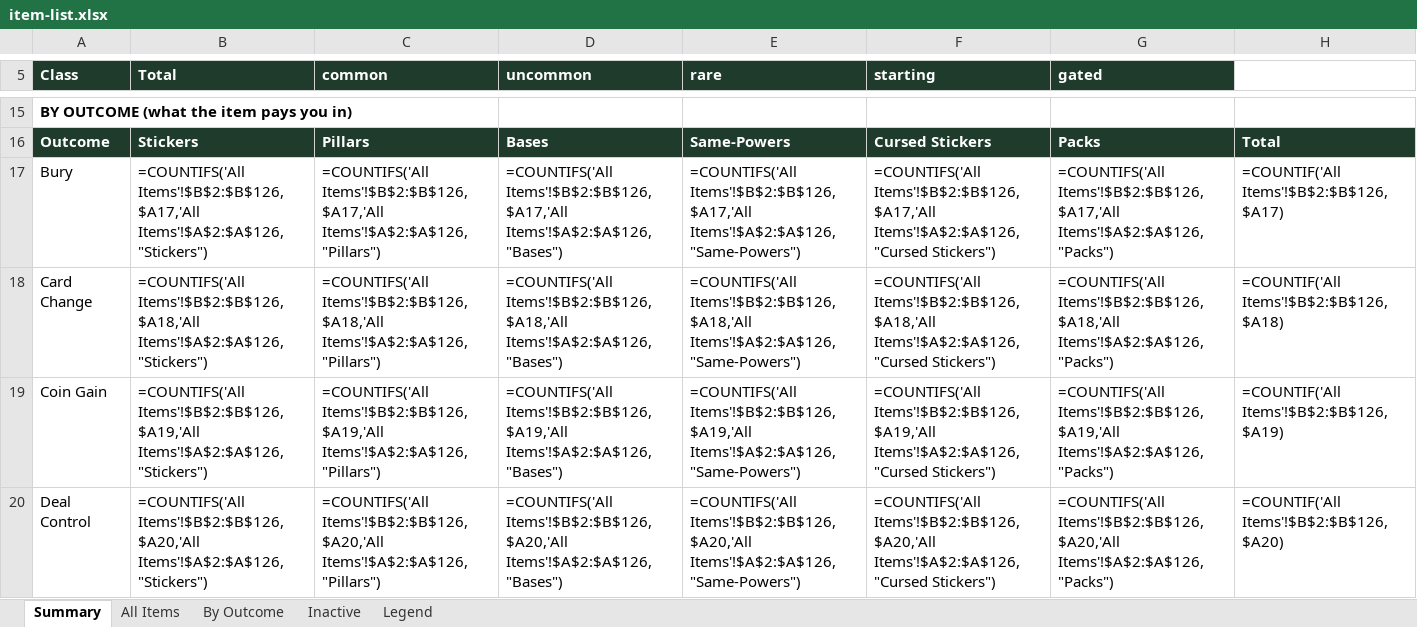
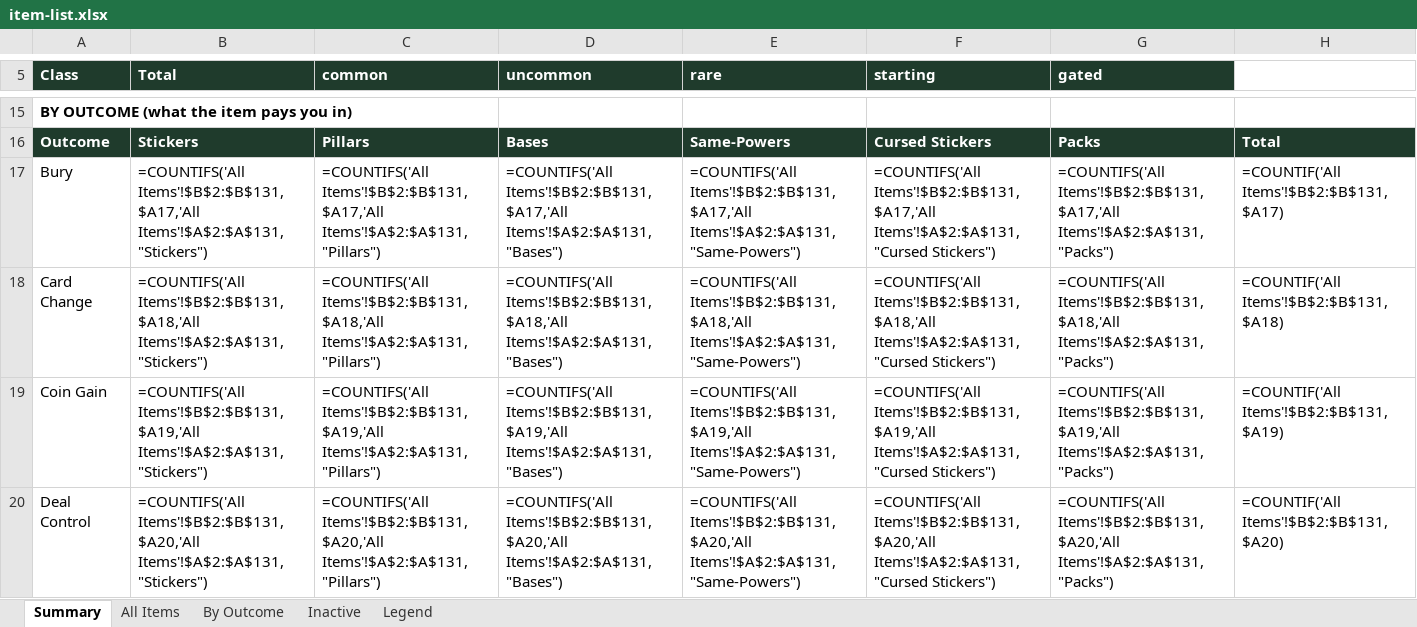
Before and after one commit to JaredMK/Ninelives, an Excel workbook: item-list.xlsx, sheet Summary, drawn as a sheet; only a part is shown, gaps mark what is left out; values as stored, in another font and other column widths than the file's, no borders; formulas without a stored value are shown as written; the diff covers the shown part only; the diff names each change by its address in the sheet, - before the commit and + after, or states it on an @@ line.

```diff
--- a/item-list.xlsx (sheet Summary)
+++ b/item-list.xlsx (sheet Summary)
-B17 (Total): =COUNTIFS('All Items'!$B$2:$B$126,$A17,'All Items'!$A$2:$A$126,"Stickers")
+B17 (Total): =COUNTIFS('All Items'!$B$2:$B$131,$A17,'All Items'!$A$2:$A$131,"Stickers")
-C17 (common): =COUNTIFS('All Items'!$B$2:$B$126,$A17,'All Items'!$A$2:$A$126,"Pillars")
+C17 (common): =COUNTIFS('All Items'!$B$2:$B$131,$A17,'All Items'!$A$2:$A$131,"Pillars")
-D17 (uncommon): =COUNTIFS('All Items'!$B$2:$B$126,$A17,'All Items'!$A$2:$A$126,"Bases")
+D17 (uncommon): =COUNTIFS('All Items'!$B$2:$B$131,$A17,'All Items'!$A$2:$A$131,"Bases")
-E17 (rare): =COUNTIFS('All Items'!$B$2:$B$126,$A17,'All Items'!$A$2:$A$126,"Same-Powers")
+E17 (rare): =COUNTIFS('All Items'!$B$2:$B$131,$A17,'All Items'!$A$2:$A$131,"Same-Powers")
-F17 (starting): =COUNTIFS('All Items'!$B$2:$B$126,$A17,'All Items'!$A$2:$A$126,"Cursed Stickers")
+F17 (starting): =COUNTIFS('All Items'!$B$2:$B$131,$A17,'All Items'!$A$2:$A$131,"Cursed Stickers")
-G17 (gated): =COUNTIFS('All Items'!$B$2:$B$126,$A17,'All Items'!$A$2:$A$126,"Packs")
+G17 (gated): =COUNTIFS('All Items'!$B$2:$B$131,$A17,'All Items'!$A$2:$A$131,"Packs")
-H17: =COUNTIF('All Items'!$B$2:$B$126,$A17)
+H17: =COUNTIF('All Items'!$B$2:$B$131,$A17)
-B18 (Total): =COUNTIFS('All Items'!$B$2:$B$126,$A18,'All Items'!$A$2:$A$126,"Stickers")
+B18 (Total): =COUNTIFS('All Items'!$B$2:$B$131,$A18,'All Items'!$A$2:$A$131,"Stickers")
-C18 (common): =COUNTIFS('All Items'!$B$2:$B$126,$A18,'All Items'!$A$2:$A$126,"Pillars")
+C18 (common): =COUNTIFS('All Items'!$B$2:$B$131,$A18,'All Items'!$A$2:$A$131,"Pillars")
-D18 (uncommon): =COUNTIFS('All Items'!$B$2:$B$126,$A18,'All Items'!$A$2:$A$126,"Bases")
+D18 (uncommon): =COUNTIFS('All Items'!$B$2:$B$131,$A18,'All Items'!$A$2:$A$131,"Bases")
-E18 (rare): =COUNTIFS('All Items'!$B$2:$B$126,$A18,'All Items'!$A$2:$A$126,"Same-Powers")
+E18 (rare): =COUNTIFS('All Items'!$B$2:$B$131,$A18,'All Items'!$A$2:$A$131,"Same-Powers")
-F18 (starting): =COUNTIFS('All Items'!$B$2:$B$126,$A18,'All Items'!$A$2:$A$126,"Cursed Stickers")
+F18 (starting): =COUNTIFS('All Items'!$B$2:$B$131,$A18,'All Items'!$A$2:$A$131,"Cursed Stickers")
-G18 (gated): =COUNTIFS('All Items'!$B$2:$B$126,$A18,'All Items'!$A$2:$A$126,"Packs")
+G18 (gated): =COUNTIFS('All Items'!$B$2:$B$131,$A18,'All Items'!$A$2:$A$131,"Packs")
-H18: =COUNTIF('All Items'!$B$2:$B$126,$A18)
+H18: =COUNTIF('All Items'!$B$2:$B$131,$A18)
-B19 (Total): =COUNTIFS('All Items'!$B$2:$B$126,$A19,'All Items'!$A$2:$A$126,"Stickers")
+B19 (Total): =COUNTIFS('All Items'!$B$2:$B$131,$A19,'All Items'!$A$2:$A$131,"Stickers")
-C19 (common): =COUNTIFS('All Items'!$B$2:$B$126,$A19,'All Items'!$A$2:$A$126,"Pillars")
+C19 (common): =COUNTIFS('All Items'!$B$2:$B$131,$A19,'All Items'!$A$2:$A$131,"Pillars")
-D19 (uncommon): =COUNTIFS('All Items'!$B$2:$B$126,$A19,'All Items'!$A$2:$A$126,"Bases")
+D19 (uncommon): =COUNTIFS('All Items'!$B$2:$B$131,$A19,'All Items'!$A$2:$A$131,"Bases")
-E19 (rare): =COUNTIFS('All Items'!$B$2:$B$126,$A19,'All Items'!$A$2:$A$126,"Same-Powers")
+E19 (rare): =COUNTIFS('All Items'!$B$2:$B$131,$A19,'All Items'!$A$2:$A$131,"Same-Powers")
-F19 (starting): =COUNTIFS('All Items'!$B$2:$B$126,$A19,'All Items'!$A$2:$A$126,"Cursed Stickers")
+F19 (starting): =COUNTIFS('All Items'!$B$2:$B$131,$A19,'All Items'!$A$2:$A$131,"Cursed Stickers")
-G19 (gated): =COUNTIFS('All Items'!$B$2:$B$126,$A19,'All Items'!$A$2:$A$126,"Packs")
+G19 (gated): =COUNTIFS('All Items'!$B$2:$B$131,$A19,'All Items'!$A$2:$A$131,"Packs")
-H19: =COUNTIF('All Items'!$B$2:$B$126,$A19)
+H19: =COUNTIF('All Items'!$B$2:$B$131,$A19)
-B20 (Total): =COUNTIFS('All Items'!$B$2:$B$126,$A20,'All Items'!$A$2:$A$126,"Stickers")
+B20 (Total): =COUNTIFS('All Items'!$B$2:$B$131,$A20,'All Items'!$A$2:$A$131,"Stickers")
-C20 (common): =COUNTIFS('All Items'!$B$2:$B$126,$A20,'All Items'!$A$2:$A$126,"Pillars")
+C20 (common): =COUNTIFS('All Items'!$B$2:$B$131,$A20,'All Items'!$A$2:$A$131,"Pillars")
-D20 (uncommon): =COUNTIFS('All Items'!$B$2:$B$126,$A20,'All Items'!$A$2:$A$126,"Bases")
+D20 (uncommon): =COUNTIFS('All Items'!$B$2:$B$131,$A20,'All Items'!$A$2:$A$131,"Bases")
-E20 (rare): =COUNTIFS('All Items'!$B$2:$B$126,$A20,'All Items'!$A$2:$A$126,"Same-Powers")
+E20 (rare): =COUNTIFS('All Items'!$B$2:$B$131,$A20,'All Items'!$A$2:$A$131,"Same-Powers")
-F20 (starting): =COUNTIFS('All Items'!$B$2:$B$126,$A20,'All Items'!$A$2:$A$126,"Cursed Stickers")
+F20 (starting): =COUNTIFS('All Items'!$B$2:$B$131,$A20,'All Items'!$A$2:$A$131,"Cursed Stickers")
-G20 (gated): =COUNTIFS('All Items'!$B$2:$B$126,$A20,'All Items'!$A$2:$A$126,"Packs")
+G20 (gated): =COUNTIFS('All Items'!$B$2:$B$131,$A20,'All Items'!$A$2:$A$131,"Packs")
-H20: =COUNTIF('All Items'!$B$2:$B$126,$A20)
+H20: =COUNTIF('All Items'!$B$2:$B$131,$A20)
```
Also changed, not shown: 163 edited cells elsewhere in this sheet, sheet All Items, sheet By Outcome, 23 other files.
